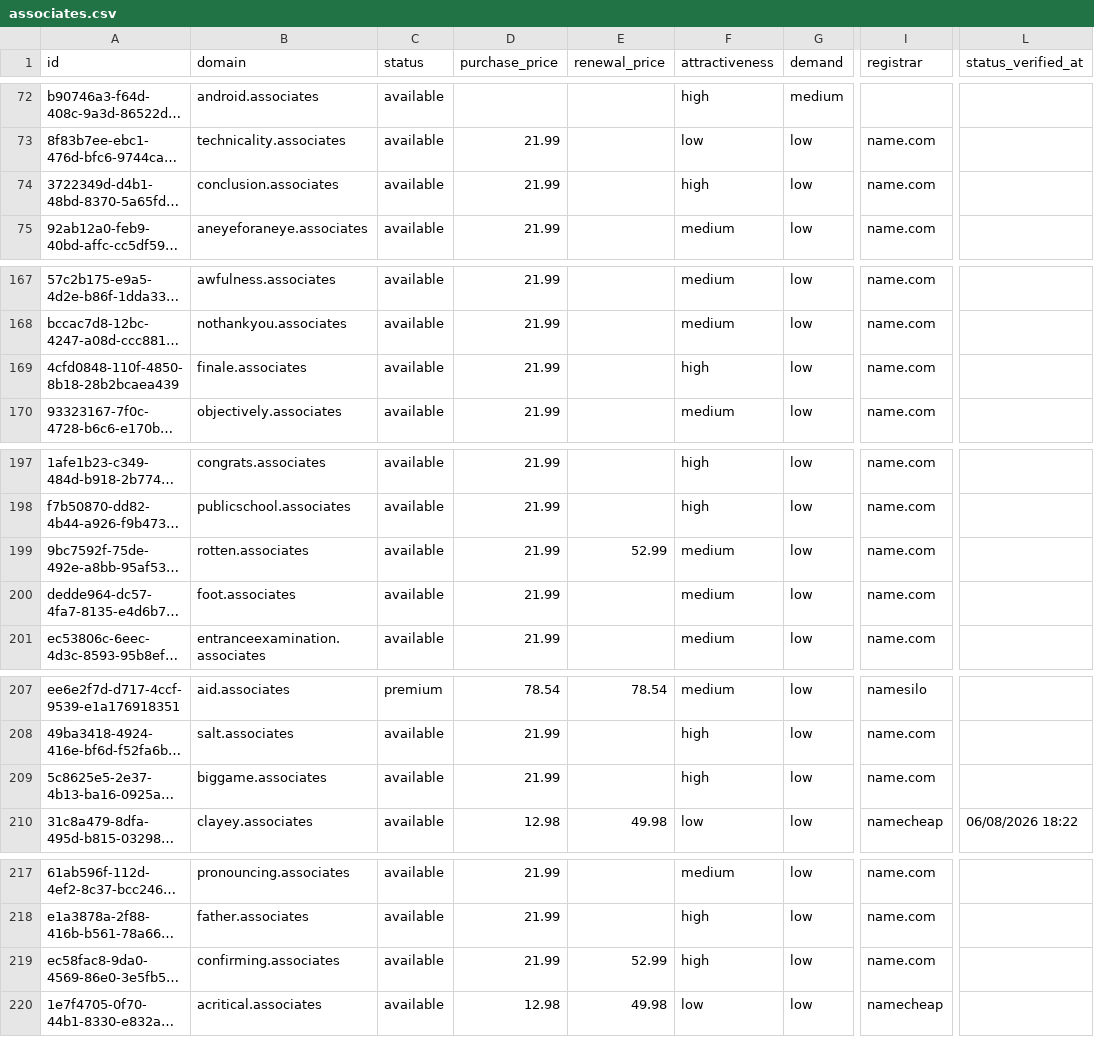
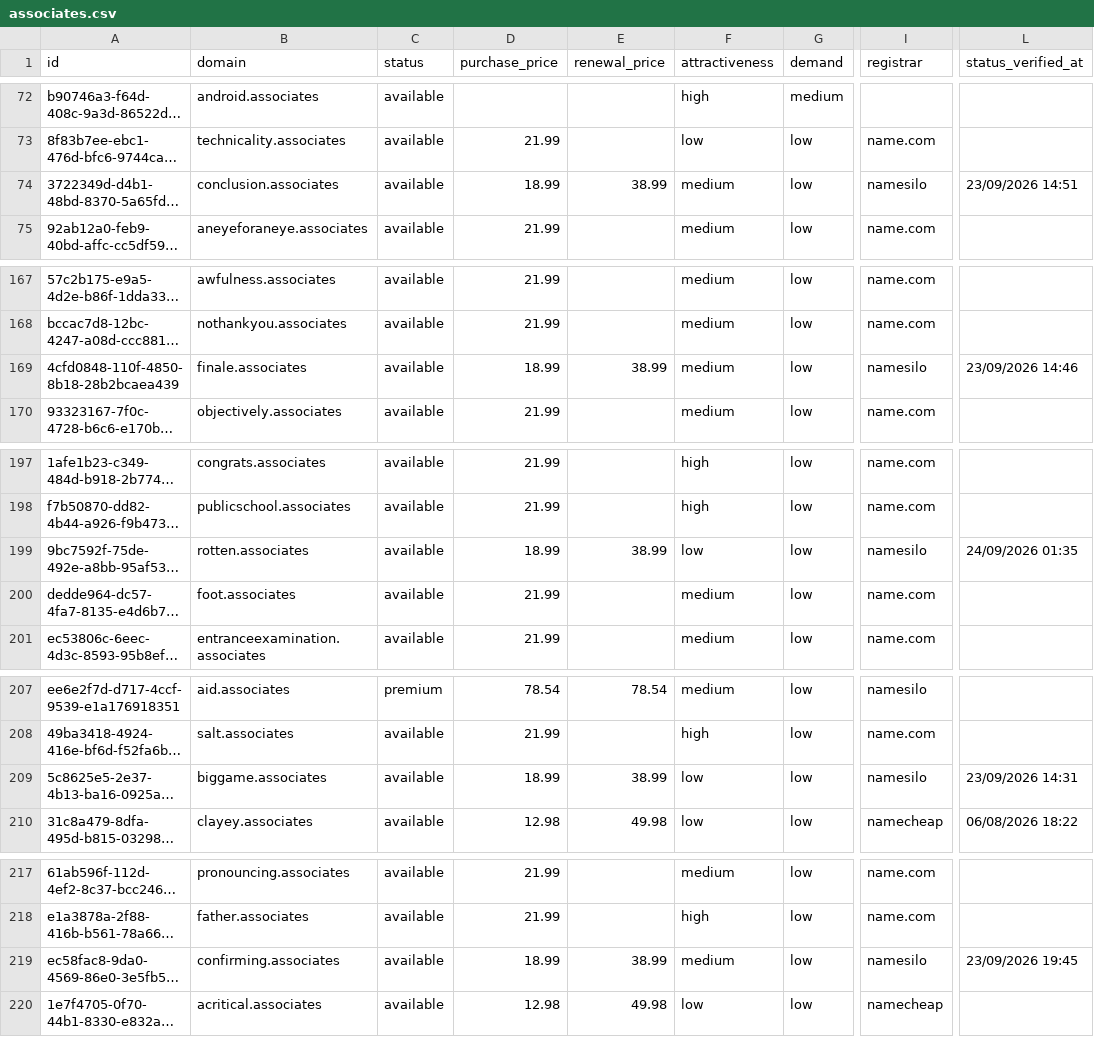
Before and after one commit to UniqueDomains/associates-oneword-domains, a CSV file: associates.csv, drawn as a sheet; only a part is shown, gaps mark what is left out; long unchanged cells end in …; the diff covers the shown part only; the diff names each change by its address in the sheet, - before the commit and + after, or states it on an @@ line.

```diff
--- a/associates.csv
+++ b/associates.csv
-D74 (purchase_price): 21.99
+D74 (purchase_price): 18.99
-E74 (renewal_price): (empty)
+E74 (renewal_price): 38.99
-F74 (attractiveness): high
+F74 (attractiveness): medium
-I74 (registrar): name.com
+I74 (registrar): namesilo
-L74 (status_verified_at): (empty)
+L74 (status_verified_at): 23/09/2026 14:51
-D169 (purchase_price): 21.99
+D169 (purchase_price): 18.99
-E169 (renewal_price): (empty)
+E169 (renewal_price): 38.99
-F169 (attractiveness): high
+F169 (attractiveness): medium
-I169 (registrar): name.com
+I169 (registrar): namesilo
-L169 (status_verified_at): (empty)
+L169 (status_verified_at): 23/09/2026 14:46
-D199 (purchase_price): 21.99
+D199 (purchase_price): 18.99
-E199 (renewal_price): 52.99
+E199 (renewal_price): 38.99
-F199 (attractiveness): medium
+F199 (attractiveness): low
-I199 (registrar): name.com
+I199 (registrar): namesilo
-L199 (status_verified_at): (empty)
+L199 (status_verified_at): 24/09/2026 01:35
-D209 (purchase_price): 21.99
+D209 (purchase_price): 18.99
-E209 (renewal_price): (empty)
+E209 (renewal_price): 38.99
-F209 (attractiveness): high
+F209 (attractiveness): low
-I209 (registrar): name.com
+I209 (registrar): namesilo
-L209 (status_verified_at): (empty)
+L209 (status_verified_at): 23/09/2026 14:31
-D219 (purchase_price): 21.99
+D219 (purchase_price): 18.99
-E219 (renewal_price): 52.99
+E219 (renewal_price): 38.99
-F219 (attractiveness): high
+F219 (attractiveness): medium
-I219 (registrar): name.com
+I219 (registrar): namesilo
-L219 (status_verified_at): (empty)
+L219 (status_verified_at): 23/09/2026 19:45
```
Also changed, not shown: 1 added row, 1 removed row and 161 edited cells elsewhere in this file, 4 other files.
